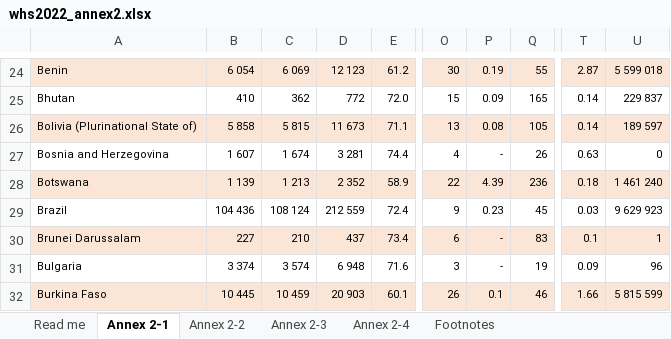
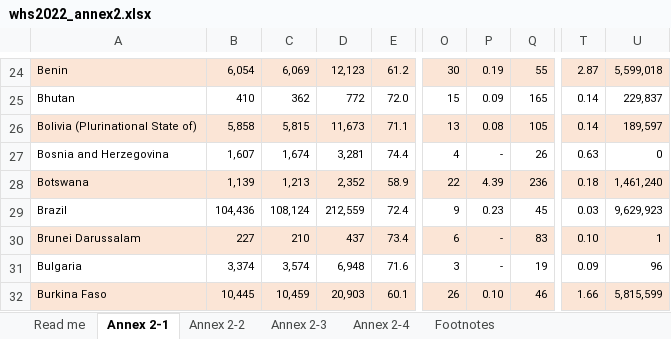
Before and after one commit to zhui803/BeastCancerDS, an Excel workbook: whs2022_annex2.xlsx, sheet Annex 2-1, drawn as a sheet; only a part is shown, gaps mark what is left out; values as stored, in another font and other column widths than the file's, no borders; table styles not drawn; the diff covers the shown part only; the diff names each change by its address in the sheet, - before the commit and + after, or states it on an @@ line.

```diff
--- a/whs2022_annex2.xlsx (sheet Annex 2-1)
+++ b/whs2022_annex2.xlsx (sheet Annex 2-1)
-B24: 6 054
+B24: 6,054
-C24: 6 069
+C24: 6,069
-D24: 12 123
+D24: 12,123
-U24: 5 599 018
+U24: 5,599,018
-U25: 229 837
+U25: 229,837
-B26: 5 858
+B26: 5,858
-C26: 5 815
+C26: 5,815
-D26: 11 673
+D26: 11,673
-U26: 189 597
+U26: 189,597
-B27: 1 607
+B27: 1,607
-C27: 1 674
+C27: 1,674
-D27: 3 281
+D27: 3,281
-B28: 1 139
+B28: 1,139
-C28: 1 213
+C28: 1,213
-D28: 2 352
+D28: 2,352
-U28: 1 461 240
+U28: 1,461,240
-B29: 104 436
+B29: 104,436
-C29: 108 124
+C29: 108,124
-D29: 212 559
+D29: 212,559
-U29: 9 629 923
+U29: 9,629,923
-T30: 0.1
+T30: 0.10
-B31: 3 374
+B31: 3,374
-C31: 3 574
+C31: 3,574
-D31: 6 948
+D31: 6,948
-B32: 10 445
+B32: 10,445
-C32: 10 459
+C32: 10,459
-D32: 20 903
+D32: 20,903
-P32: 0.1
+P32: 0.10
-U32: 5 815 599
+U32: 5,815,599
```
Also changed, not shown: 1 added row, 1 removed row and 632 edited cells elsewhere in this sheet, sheet Annex 2-2, sheet Annex 2-4, sheet Annex 2-3, charts or pictures, 3 other files.
